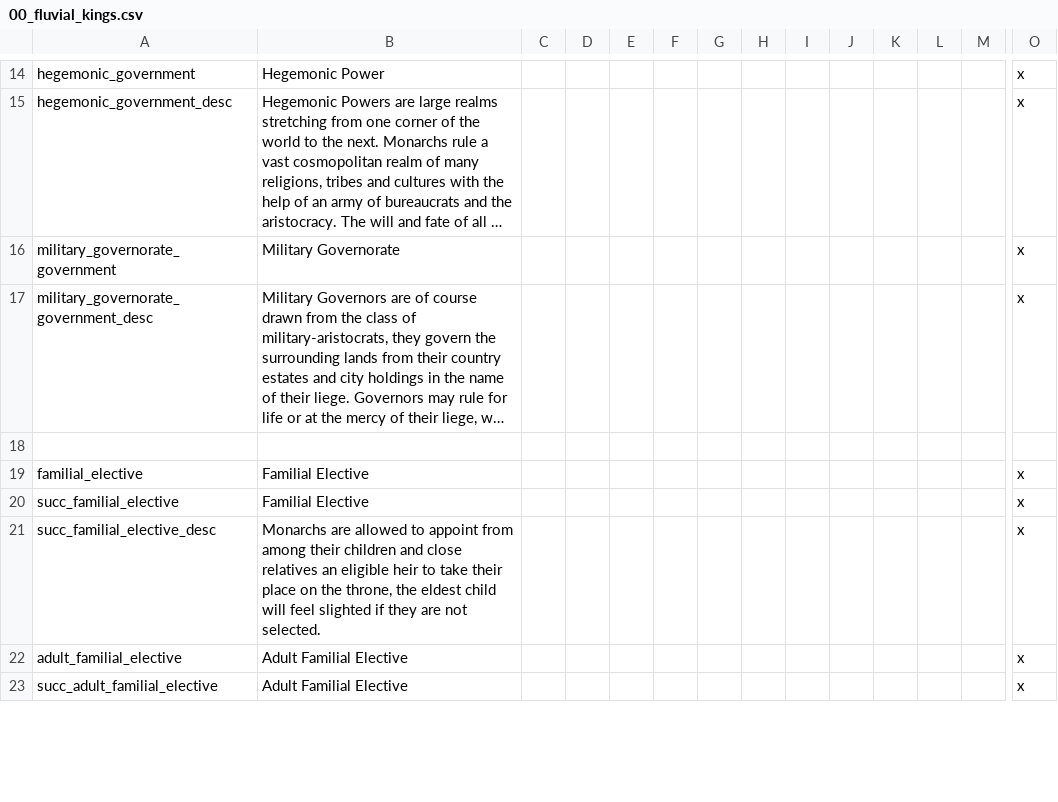
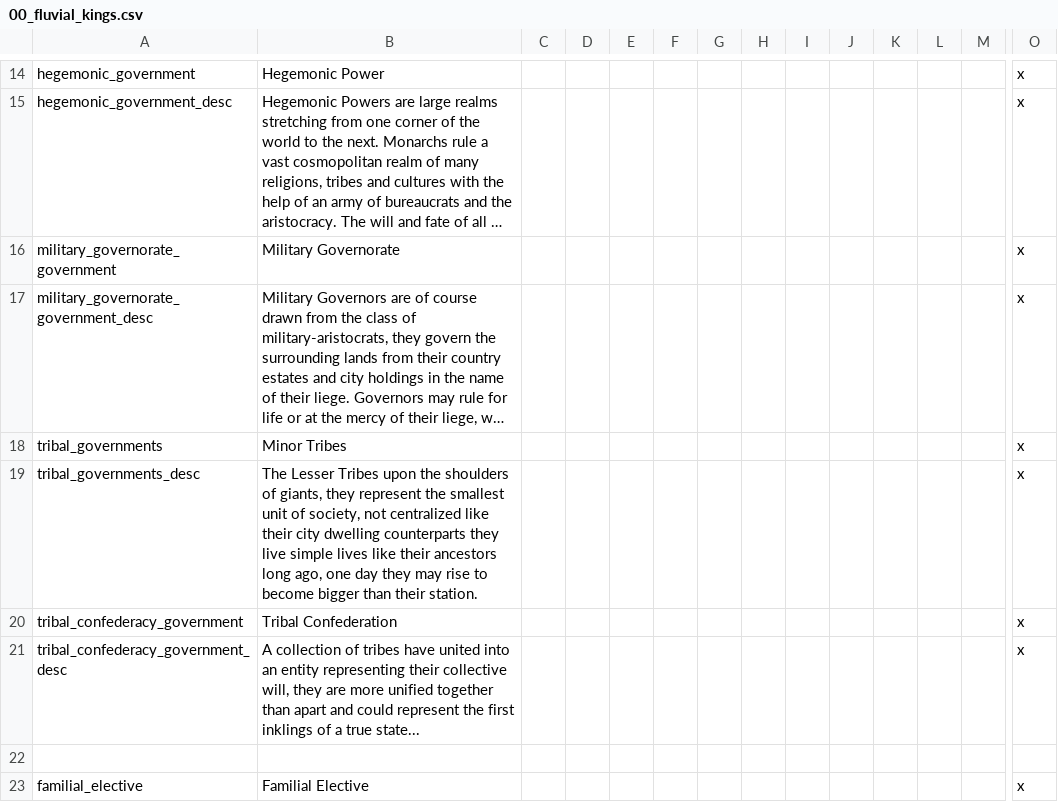
Before and after one commit to Conramagne/Bronze-Age-Mod, a CSV file: Fluvial Kings/localisation/00_fluvial_kings.csv, drawn as a sheet; only a part is shown, gaps mark what is left out; the shorter side is filled out with more unchanged rows; long unchanged cells end in …; rows hold the shown columns only; the diff names each change by its address in the sheet, - before the commit and + after, or states it on an @@ line.

Commit message:
Added New Government Localization

```diff
--- a/Fluvial Kings/localisation/00_fluvial_kings.csv
+++ b/Fluvial Kings/localisation/00_fluvial_kings.csv
+row 18: tribal_governments | Minor Tribes |  |  |  |  |  |  |  |  |  |  |  | x
+row 19: tribal_governments_desc | The Lesser Tribes upon the shoulders of giants, they represent the smallest unit of society, not centralized like their city dwelling counterparts they live simple lives like their ancestors long ago, one day they may rise to become bigger than their station. |  |  |  |  |  |  |  |  |  |  |  | x
+row 20: tribal_confederacy_government | Tribal Confederation |  |  |  |  |  |  |  |  |  |  |  | x
+row 21: tribal_confederacy_government_desc | A collection of tribes have united into an entity representing their collective will, they are more unified together than apart and could represent the first inklings of a true state... |  |  |  |  |  |  |  |  |  |  |  | x
```
